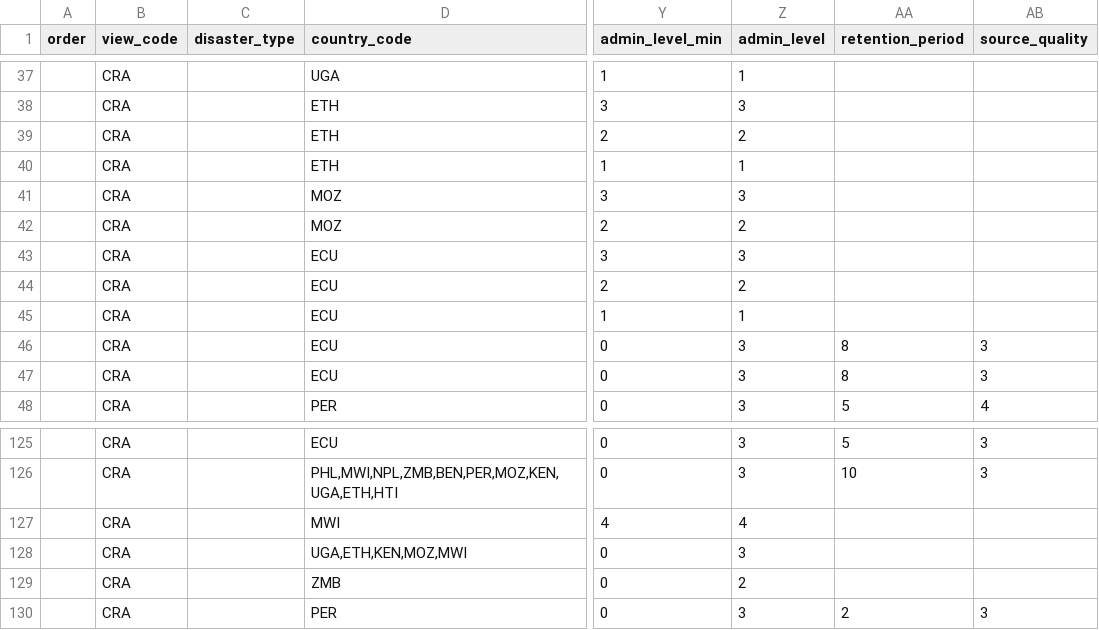
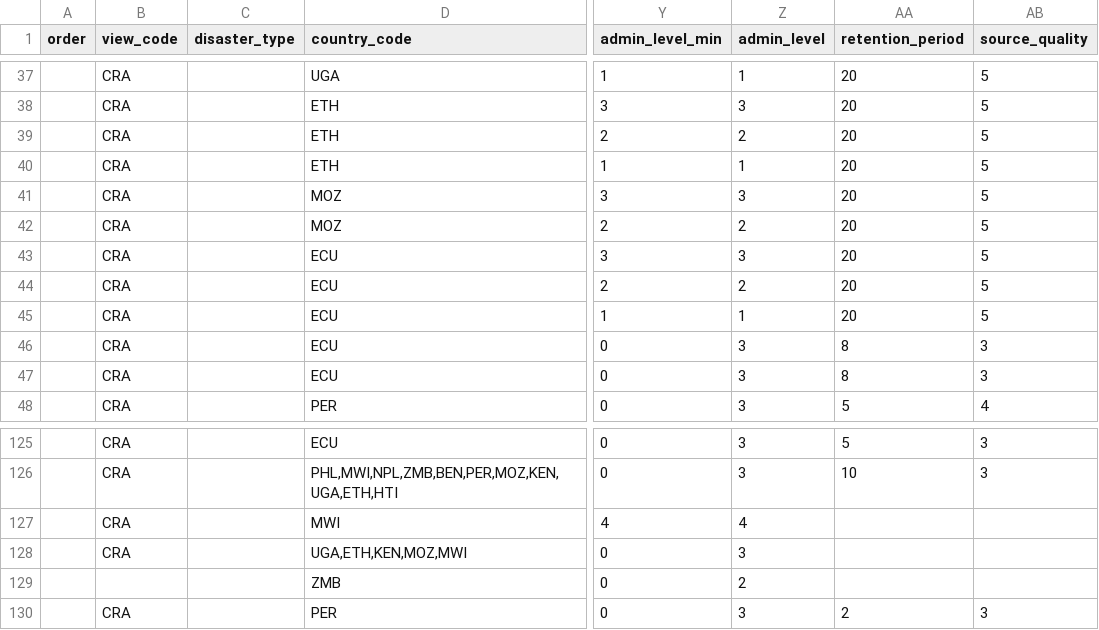
Before and after one commit to rodekruis/CommunityRisk, a CSV file: public/modules/dashboards/data/metadata_prototype.csv, drawn as a sheet; only a part is shown, gaps mark what is left out; the diff covers the shown part only; the diff names each change by its address in the sheet, - before the commit and + after, or states it on an @@ line.

```diff
--- a/public/modules/dashboards/data/metadata_prototype.csv
+++ b/public/modules/dashboards/data/metadata_prototype.csv
-AA37:AA45 (retention_period): (empty)
+AA37:AA45 (retention_period): 20
-AB37:AB45 (source_quality): (empty)
+AB37:AB45 (source_quality): 5
-B129 (view_code): CRA
+B129 (view_code): (empty)
```
Also changed, not shown: 6 added rows and 79 edited cells elsewhere in this file, 1 other file.
